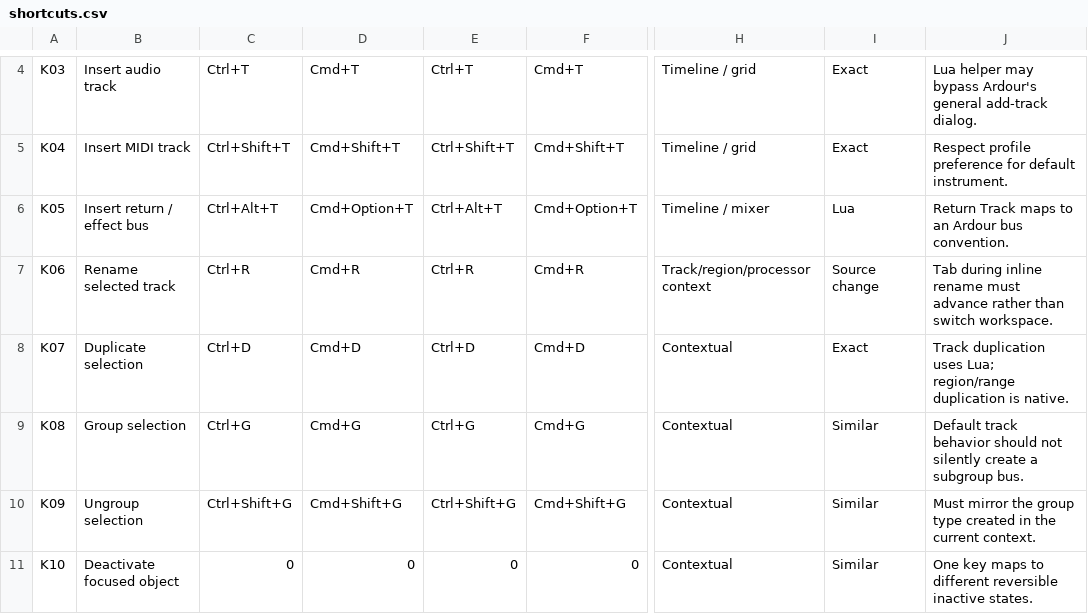
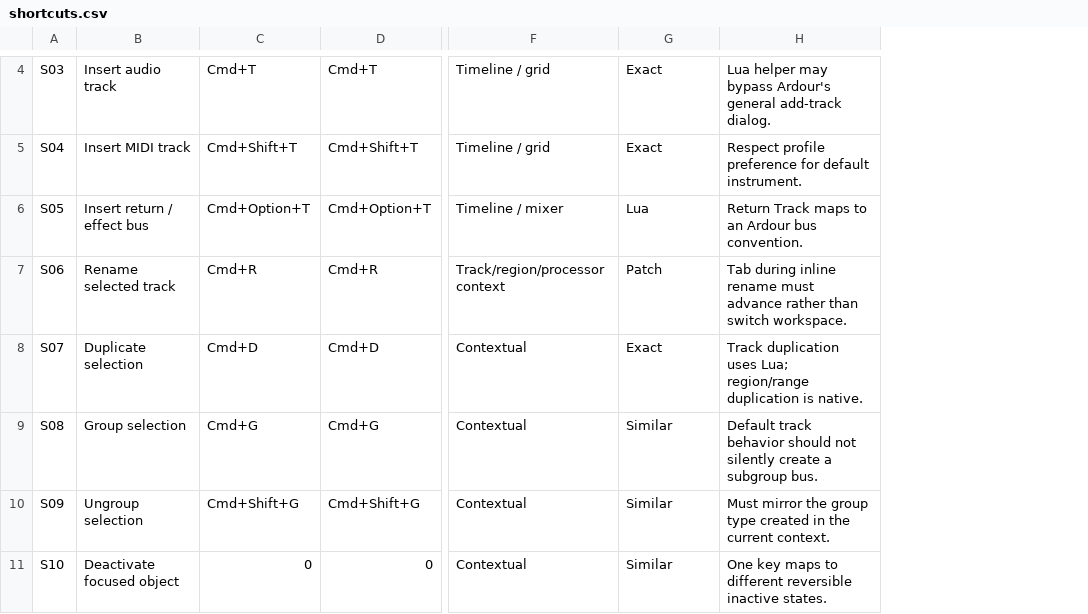
Before and after one commit to jokroese/ardoton, a CSV file: contract/shortcuts.csv, drawn as a sheet; only a part is shown, gaps mark what is left out; removed rows and columns are numbered as before the commit, all else as after; the diff covers the shown part only; the diff names each change by its address in the sheet, - before the commit and + after, or states it on an @@ line.

```diff
--- a/contract/shortcuts.csv
+++ b/contract/shortcuts.csv
-column A, rows 4-11: K03 | K04 | K05 | K06 | K07 | K08 | K09 | K10
+column A, rows 4-11: S03 | S04 | S05 | S06 | S07 | S08 | S09 | S10
-column C, rows 4-11: Ctrl+T | Ctrl+Shift+T | Ctrl+Alt+T | Ctrl+R | Ctrl+D | Ctrl+G | Ctrl+Shift+G | 0
-column E, rows 4-11: Ctrl+T | Ctrl+Shift+T | Ctrl+Alt+T | Ctrl+R | Ctrl+D | Ctrl+G | Ctrl+Shift+G | 0
-G7: Source change
+G7: Patch
```
Also changed, not shown: 1 added row, 1 removed row and 4 edited cells elsewhere in this file, 27 other files.
